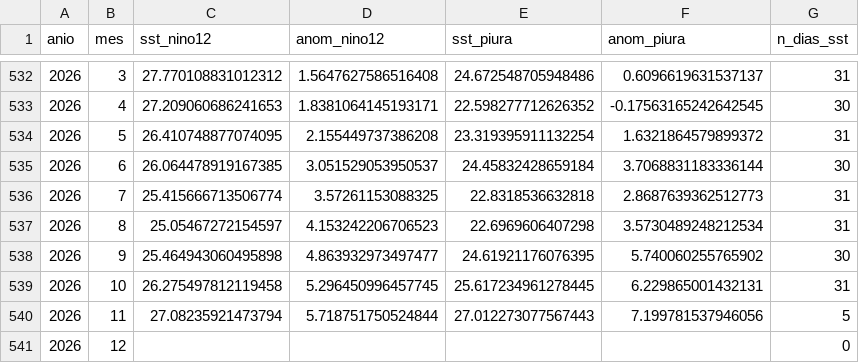
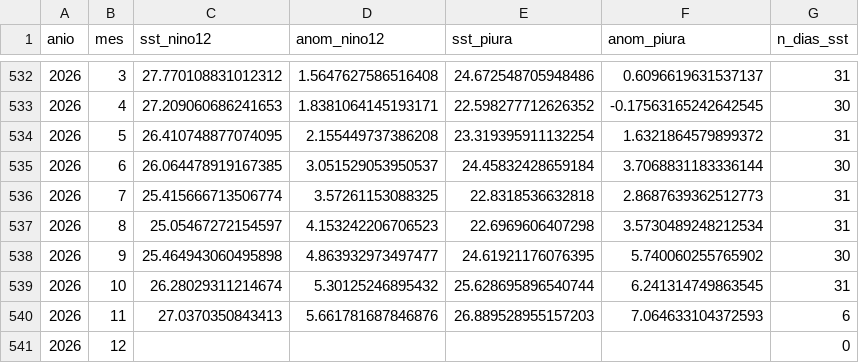
Before and after one commit to Star-dust25/pulso, a CSV file: backend/data/datos/serie_sst.csv, drawn as a sheet; only a part is shown, gaps mark what is left out.

```diff
--- a/backend/data/datos/serie_sst.csv
+++ b/backend/data/datos/serie_sst.csv
@@ -538,4 +538,4 @@ anio,mes,sst_nino12,anom_nino12,sst_piura,anom_piura,n_dias_sst
 2026,9,25.464943060495898,4.863932973497477,24.61921176076395,5.740060255765902,30
-2026,10,26.275497812119458,5.296450996457745,25.617234961278445,6.229865001432131,31
-2026,11,27.08235921473794,5.718751750524844,27.012273077567443,7.199781537946056,5
+2026,10,26.28029311214674,5.30125246895432,25.628695896540744,6.241314749863545,31
+2026,11,27.0370350843413,5.661781687846876,26.889528955157203,7.064633104372593,6
 2026,12,,,,,0
```
Also changed, not shown: backend/data/datos/serie_sst_diaria.csv, backend/data/datos/serie_vegetacion.csv, 7 other files.
